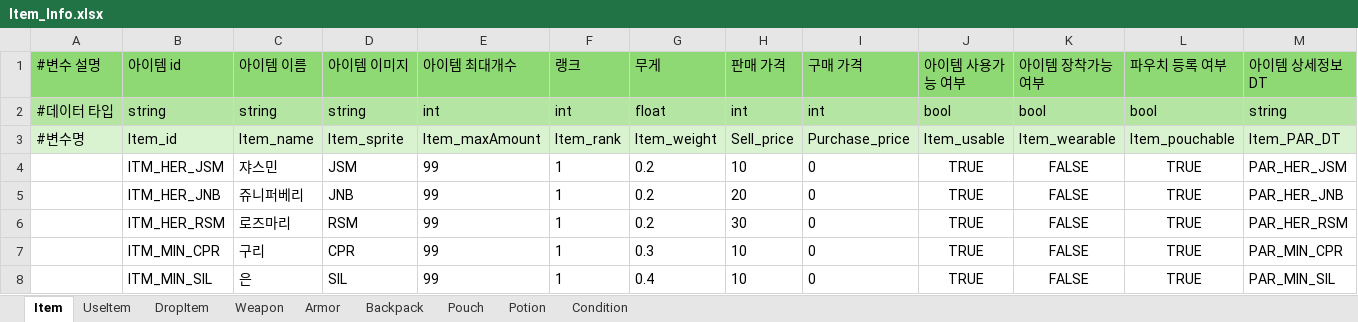
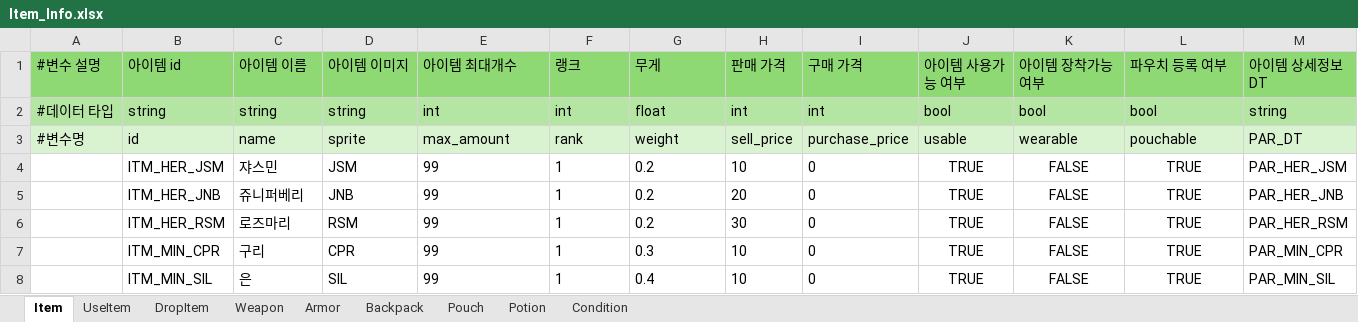
Before and after one commit to catsnakedog/DungeonRPGDataFile, an Excel workbook: Item_Info.xlsx, sheet Item, drawn as a sheet; only a part is shown; values as stored, in another font and other column widths than the file's, no borders; removed rows and columns are numbered as before the commit, all else as after; the diff names each change by its address in the sheet, - before the commit and + after, or states it on an @@ line.

```diff
--- a/Item_Info.xlsx (sheet Item)
+++ b/Item_Info.xlsx (sheet Item)
-row 3: #변수명 | Item_id | Item_name | Item_sprite | Item_maxAmount | Item_rank | Item_weight | Sell_price | Purchase_price | Item_usable | Item_wearable | Item_pouchable | Item_PAR_DT
+row 3: #변수명 | id | name | sprite | max_amount | rank | weight | sell_price | purchase_price | usable | wearable | pouchable | PAR_DT
```
Also changed, not shown: sheet Potion, sheet UseItem, sheet Weapon, sheet Armor, sheet Backpack, sheet Condition, 2 more sheets.
